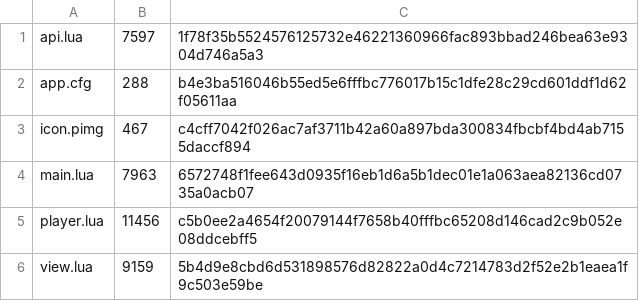
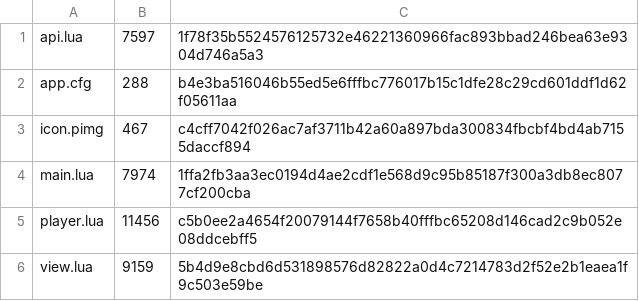
Before and after one commit to Kimu1109/pico-os, a TSV file: store/spotify-remote/1.0.0/files.tsv, drawn as a sheet.

```diff
--- a/store/spotify-remote/1.0.0/files.tsv
+++ b/store/spotify-remote/1.0.0/files.tsv
@@ -3,3 +3,3 @@ app.cfg	288	b4e3ba516046b55ed5e6fffbc776017b15c1dfe28c29cd601ddf1d62f05611aa
 icon.pimg	467	c4cff7042f026ac7af3711b42a60a897bda300834fbcbf4bd4ab7155daccf894
-main.lua	7963	6572748f1fee643d0935f16eb1d6a5b1dec01e1a063aea82136cd0735a0acb07
+main.lua	7974	1ffa2fb3aa3ec0194d4ae2cdf1e568d9c95b85187f300a3db8ec8077cf200cba
 player.lua	11456	c5b0ee2a4654f20079144f7658b40fffbc65208d146cad2c9b052e08ddcebff5
```
Also changed, not shown: store/catalog.tsv, store/hw-check/1.0.0/files.tsv, 5 other files.
